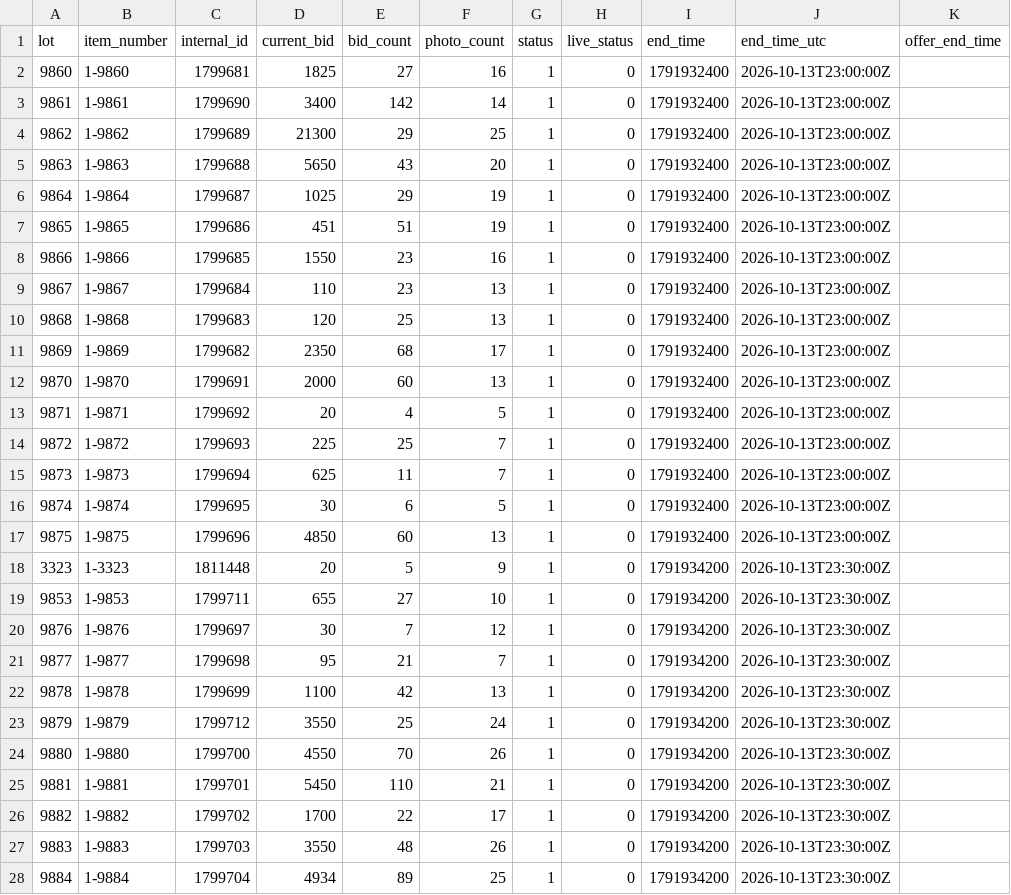
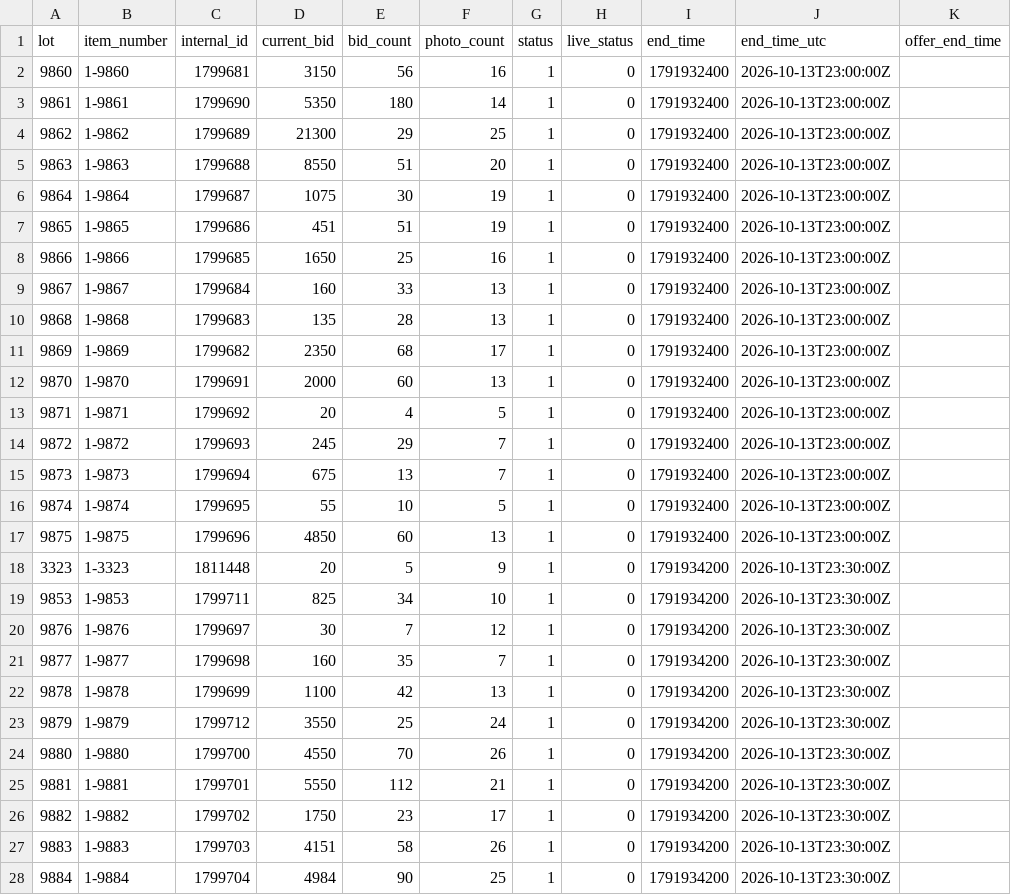
Before and after one commit to hatchmiw/orbitbid-auctions, a CSV file: auctions/2064/summary.csv, drawn as a sheet; only a part is shown; the diff covers the shown part only; the diff names each change by its address in the sheet, - before the commit and + after, or states it on an @@ line.

```diff
--- a/auctions/2064/summary.csv
+++ b/auctions/2064/summary.csv
-D2 (current_bid): 1825
+D2 (current_bid): 3150
-E2 (bid_count): 27
+E2 (bid_count): 56
-D3 (current_bid): 3400
+D3 (current_bid): 5350
-E3 (bid_count): 142
+E3 (bid_count): 180
-D5 (current_bid): 5650
+D5 (current_bid): 8550
-E5 (bid_count): 43
+E5 (bid_count): 51
-D6 (current_bid): 1025
+D6 (current_bid): 1075
-E6 (bid_count): 29
+E6 (bid_count): 30
-D8 (current_bid): 1550
+D8 (current_bid): 1650
-E8 (bid_count): 23
+E8 (bid_count): 25
-D9 (current_bid): 110
+D9 (current_bid): 160
-E9 (bid_count): 23
+E9 (bid_count): 33
-D10 (current_bid): 120
+D10 (current_bid): 135
-E10 (bid_count): 25
+E10 (bid_count): 28
-D14 (current_bid): 225
+D14 (current_bid): 245
-E14 (bid_count): 25
+E14 (bid_count): 29
-D15 (current_bid): 625
+D15 (current_bid): 675
-E15 (bid_count): 11
+E15 (bid_count): 13
-D16 (current_bid): 30
+D16 (current_bid): 55
-E16 (bid_count): 6
+E16 (bid_count): 10
-D19 (current_bid): 655
+D19 (current_bid): 825
-E19 (bid_count): 27
+E19 (bid_count): 34
-D21 (current_bid): 95
+D21 (current_bid): 160
-E21 (bid_count): 21
+E21 (bid_count): 35
-D25 (current_bid): 5450
+D25 (current_bid): 5550
-E25 (bid_count): 110
+E25 (bid_count): 112
-D26 (current_bid): 1700
+D26 (current_bid): 1750
-E26 (bid_count): 22
+E26 (bid_count): 23
-D27 (current_bid): 3550
+D27 (current_bid): 4151
-E27 (bid_count): 48
+E27 (bid_count): 58
-D28 (current_bid): 4934
+D28 (current_bid): 4984
-E28 (bid_count): 89
+E28 (bid_count): 90
```
Also changed, not shown: 4 edited cells elsewhere in this file, auctions/2064/price-history.csv, 3 other files.
